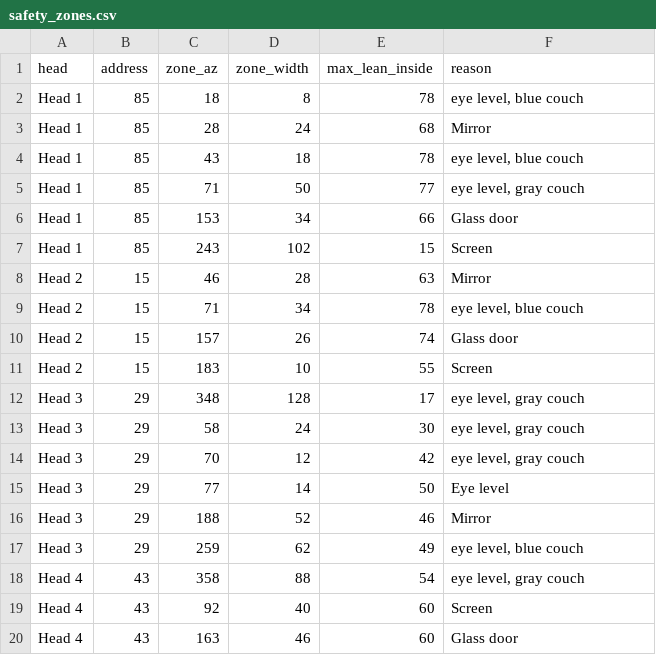
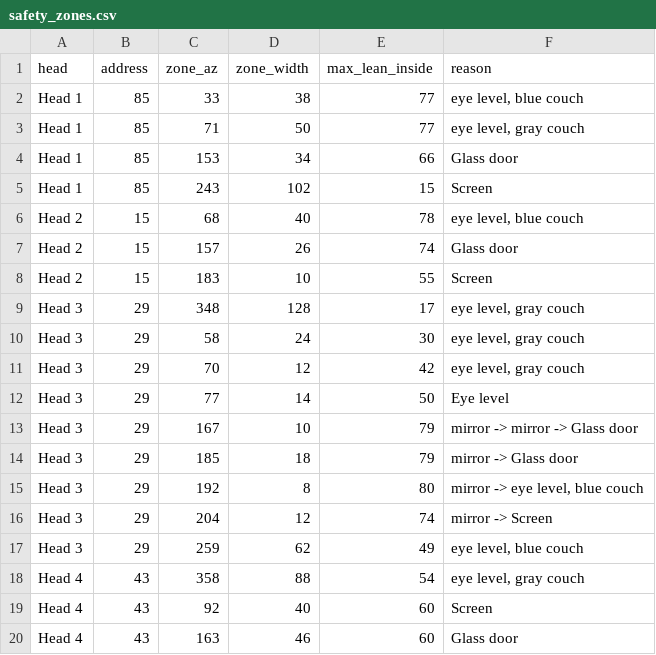
Before and after one commit to neystalgic/ney-show-rig, a CSV file: dmx/safety/safety_zones.csv, drawn as a sheet; only a part is shown.

```diff
--- a/dmx/safety/safety_zones.csv
+++ b/dmx/safety/safety_zones.csv
@@ -1,5 +1,3 @@
 head,address,zone_az,zone_width,max_lean_inside,reason
-Head 1,85,18,8,78,"eye level, blue couch"
-Head 1,85,28,24,68,Mirror
-Head 1,85,43,18,78,"eye level, blue couch"
+Head 1,85,33,38,77,"eye level, blue couch"
 Head 1,85,71,50,77,"eye level, gray couch"
@@ -7,4 +5,3 @@ Head 1,85,153,34,66,Glass door
 Head 1,85,243,102,15,Screen
-Head 2,15,46,28,63,Mirror
-Head 2,15,71,34,78,"eye level, blue couch"
+Head 2,15,68,40,78,"eye level, blue couch"
 Head 2,15,157,26,74,Glass door
@@ -15,3 +12,6 @@ Head 3,29,70,12,42,"eye level, gray couch"
 Head 3,29,77,14,50,Eye level
-Head 3,29,188,52,46,Mirror
+Head 3,29,167,10,79,mirror -> mirror -> Glass door
+Head 3,29,185,18,79,mirror -> Glass door
+Head 3,29,192,8,80,"mirror -> eye level, blue couch"
+Head 3,29,204,12,74,mirror -> Screen
 Head 3,29,259,62,49,"eye level, blue couch"
```
Also changed, not shown: 2 other files.
